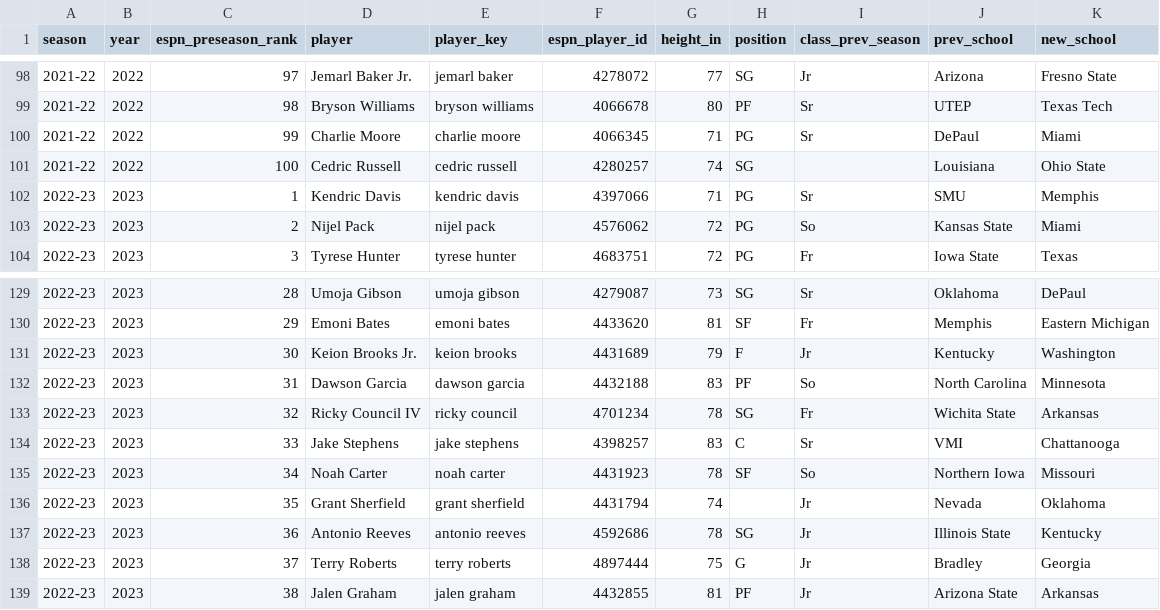
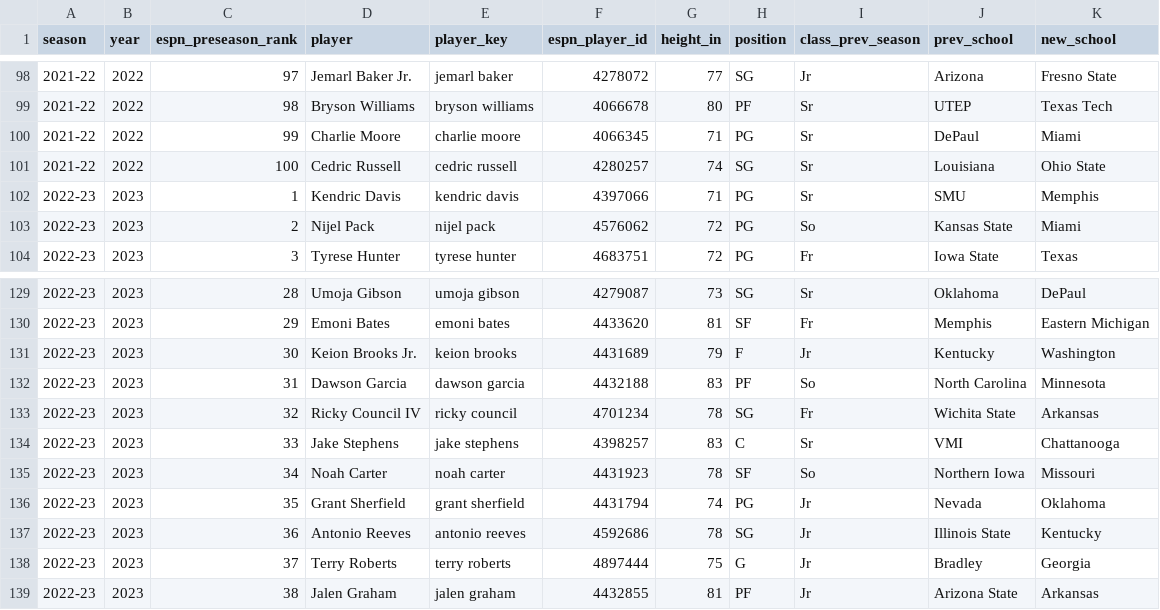
Before and after one commit to eviemcmahan/ds_3001_project_team_6, a CSV file: data/espn_preseason_rankings.csv, drawn as a sheet; only a part is shown, gaps mark what is left out.

Commit message:
Found missing positions, and years and fixed.

```diff
--- a/data/espn_preseason_rankings.csv
+++ b/data/espn_preseason_rankings.csv
@@ -100,3 +100,3 @@ season,year,espn_preseason_rank,player,player_key,espn_player_id,height_in,posit
 2021-22,2022,99,Charlie Moore,charlie moore,4066345,71,PG,Sr,DePaul,Miami
-2021-22,2022,100,Cedric Russell,cedric russell,4280257,74,SG,,Louisiana,Ohio State
+2021-22,2022,100,Cedric Russell,cedric russell,4280257,74,SG,Sr,Louisiana,Ohio State
 2022-23,2023,1,Kendric Davis,kendric davis,4397066,71,PG,Sr,SMU,Memphis
@@ -135,3 +135,3 @@ season,year,espn_preseason_rank,player,player_key,espn_player_id,height_in,posit
 2022-23,2023,34,Noah Carter,noah carter,4431923,78,SF,So,Northern Iowa,Missouri
-2022-23,2023,35,Grant Sherfield,grant sherfield,4431794,74,,Jr,Nevada,Oklahoma
+2022-23,2023,35,Grant Sherfield,grant sherfield,4431794,74,PG,Jr,Nevada,Oklahoma
 2022-23,2023,36,Antonio Reeves,antonio reeves,4592686,78,SG,Jr,Illinois State,Kentucky
```
